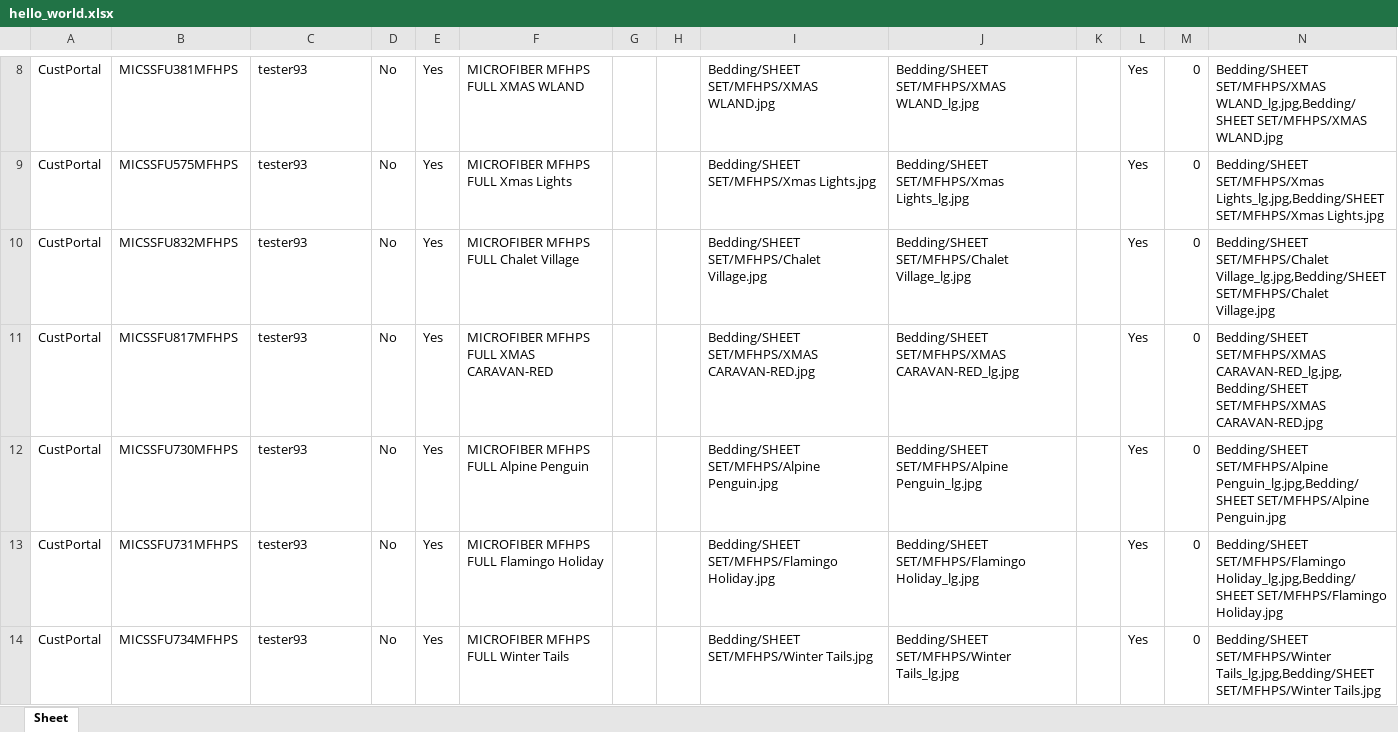
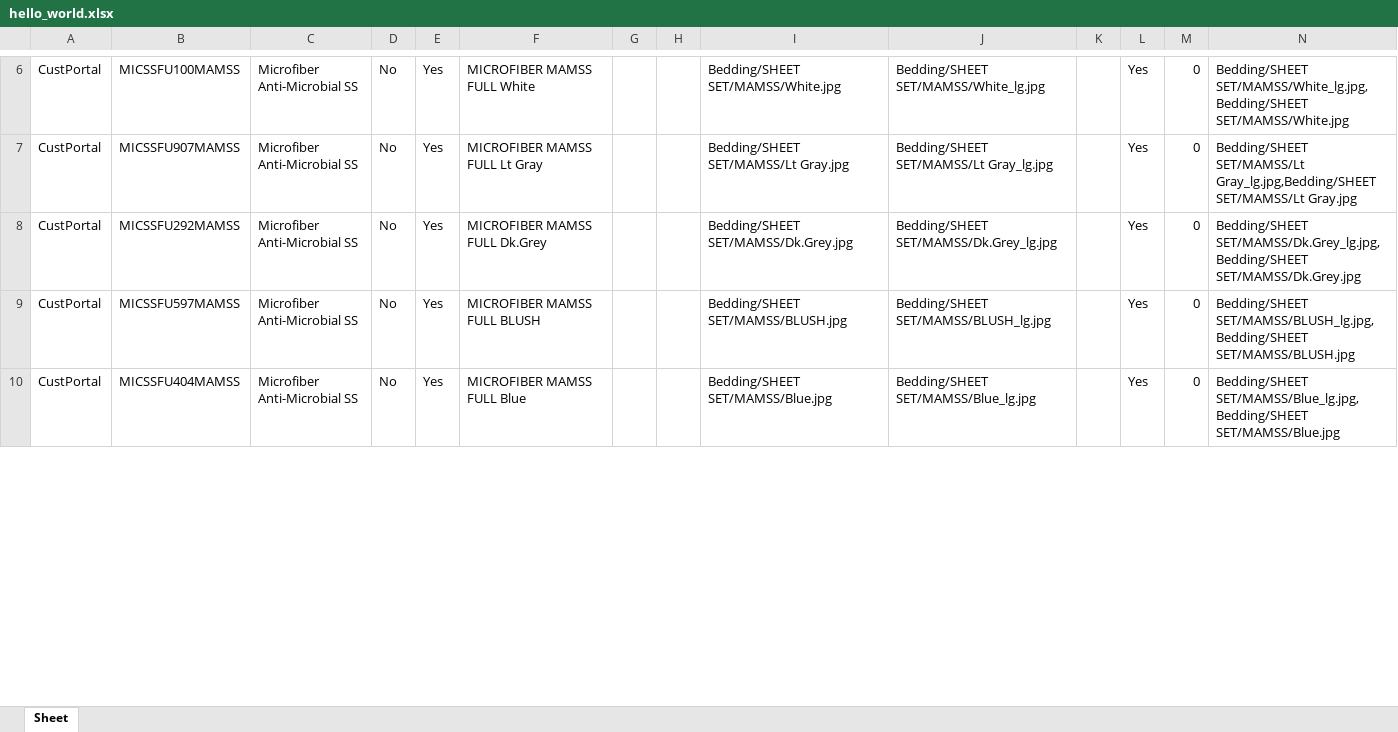
Before and after one commit to Codexdrip/mass_import, an Excel workbook: hello_world.xlsx, sheet Sheet, drawn as a sheet; only a part is shown, gaps mark what is left out; values as stored, in another font and other column widths than the file's, no borders; removed rows and columns are numbered as before the commit, all else as after; the diff covers the shown part only; the diff names each change by its address in the sheet, - before the commit and + after, or states it on an @@ line.

```diff
--- a/hello_world.xlsx (sheet Sheet)
+++ b/hello_world.xlsx (sheet Sheet)
-B6: MICSSFU381MFHPS
+B6: MICSSFU100MAMSS
-C6:C10: tester93
+C6:C10: Microfiber Anti-Microbial SS
-F6: MICROFIBER MFHPS FULL XMAS WLAND
+F6: MICROFIBER MAMSS FULL White
-I6: Bedding/SHEET SET/MFHPS/XMAS WLAND.jpg
+I6: Bedding/SHEET SET/MAMSS/White.jpg
-J6: Bedding/SHEET SET/MFHPS/XMAS WLAND_lg.jpg
+J6: Bedding/SHEET SET/MAMSS/White_lg.jpg
-N6: Bedding/SHEET SET/MFHPS/XMAS WLAND_lg.jpg,Bedding/SHEET SET/MFHPS/XMAS WLAND.jpg
+N6: Bedding/SHEET SET/MAMSS/White_lg.jpg,Bedding/SHEET SET/MAMSS/White.jpg
-B7: MICSSFU575MFHPS
+B7: MICSSFU907MAMSS
-F7: MICROFIBER MFHPS FULL Xmas Lights
+F7: MICROFIBER MAMSS FULL Lt Gray
-I7: Bedding/SHEET SET/MFHPS/Xmas Lights.jpg
+I7: Bedding/SHEET SET/MAMSS/Lt Gray.jpg
-J7: Bedding/SHEET SET/MFHPS/Xmas Lights_lg.jpg
+J7: Bedding/SHEET SET/MAMSS/Lt Gray_lg.jpg
-N7: Bedding/SHEET SET/MFHPS/Xmas Lights_lg.jpg,Bedding/SHEET SET/MFHPS/Xmas Lights.jpg
+N7: Bedding/SHEET SET/MAMSS/Lt Gray_lg.jpg,Bedding/SHEET SET/MAMSS/Lt Gray.jpg
-B8: MICSSFU832MFHPS
+B8: MICSSFU292MAMSS
-F8: MICROFIBER MFHPS FULL Chalet Village
+F8: MICROFIBER MAMSS FULL Dk.Grey
-I8: Bedding/SHEET SET/MFHPS/Chalet Village.jpg
+I8: Bedding/SHEET SET/MAMSS/Dk.Grey.jpg
-J8: Bedding/SHEET SET/MFHPS/Chalet Village_lg.jpg
+J8: Bedding/SHEET SET/MAMSS/Dk.Grey_lg.jpg
-N8: Bedding/SHEET SET/MFHPS/Chalet Village_lg.jpg,Bedding/SHEET SET/MFHPS/Chalet Village.jpg
+N8: Bedding/SHEET SET/MAMSS/Dk.Grey_lg.jpg,Bedding/SHEET SET/MAMSS/Dk.Grey.jpg
-B9: MICSSFU817MFHPS
+B9: MICSSFU597MAMSS
-F9: MICROFIBER MFHPS FULL XMAS CARAVAN-RED
+F9: MICROFIBER MAMSS FULL BLUSH
-I9: Bedding/SHEET SET/MFHPS/XMAS CARAVAN-RED.jpg
+I9: Bedding/SHEET SET/MAMSS/BLUSH.jpg
-J9: Bedding/SHEET SET/MFHPS/XMAS CARAVAN-RED_lg.jpg
+J9: Bedding/SHEET SET/MAMSS/BLUSH_lg.jpg
-N9: Bedding/SHEET SET/MFHPS/XMAS CARAVAN-RED_lg.jpg,Bedding/SHEET SET/MFHPS/XMAS CARAVAN-RED.jpg
+N9: Bedding/SHEET SET/MAMSS/BLUSH_lg.jpg,Bedding/SHEET SET/MAMSS/BLUSH.jpg
-B10: MICSSFU730MFHPS
+B10: MICSSFU404MAMSS
-F10: MICROFIBER MFHPS FULL Alpine Penguin
+F10: MICROFIBER MAMSS FULL Blue
-I10: Bedding/SHEET SET/MFHPS/Alpine Penguin.jpg
+I10: Bedding/SHEET SET/MAMSS/Blue.jpg
-J10: Bedding/SHEET SET/MFHPS/Alpine Penguin_lg.jpg
+J10: Bedding/SHEET SET/MAMSS/Blue_lg.jpg
-N10: Bedding/SHEET SET/MFHPS/Alpine Penguin_lg.jpg,Bedding/SHEET SET/MFHPS/Alpine Penguin.jpg
+N10: Bedding/SHEET SET/MAMSS/Blue_lg.jpg,Bedding/SHEET SET/MAMSS/Blue.jpg
-row 13: CustPortal | MICSSFU731MFHPS | tester93 | No | Yes | MICROFIBER MFHPS FULL Flamingo Holiday |  |  | Bedding/SHEET SET/MFHPS/Flamingo Holiday.jpg | Bedding/SHEET SET/MFHPS/Flamingo Holiday_lg.jpg |  | Yes | 0 | Bedding/SHEET SET/MFHPS/Flamingo Holiday_lg.jpg,Bedding/SHEET SET/MFHPS/Flamingo Holiday.jpg
-row 14: CustPortal | MICSSFU734MFHPS | tester93 | No | Yes | MICROFIBER MFHPS FULL Winter Tails |  |  | Bedding/SHEET SET/MFHPS/Winter Tails.jpg | Bedding/SHEET SET/MFHPS/Winter Tails_lg.jpg |  | Yes | 0 | Bedding/SHEET SET/MFHPS/Winter Tails_lg.jpg,Bedding/SHEET SET/MFHPS/Winter Tails.jpg
```
Also changed, not shown: 8 removed rows and 120 edited cells elsewhere in this sheet, 2 other files.
